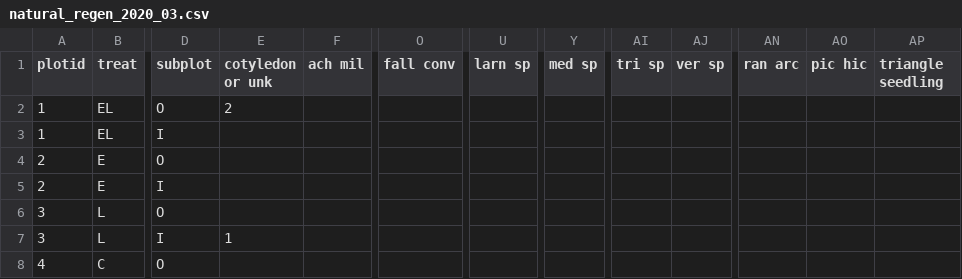
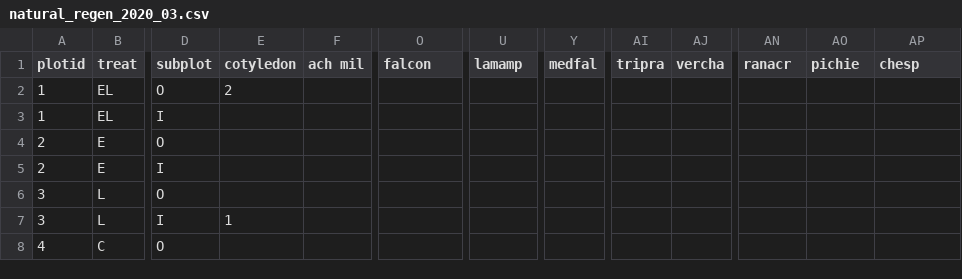
Before and after one commit to cmwerner/eDiValo-seedlings, a CSV file: data/natural_regen_2020_03.csv, drawn as a sheet; only a part is shown, gaps mark what is left out; the diff names each change by its address in the sheet, - before the commit and + after, or states it on an @@ line.

```diff
--- a/data/natural_regen_2020_03.csv
+++ b/data/natural_regen_2020_03.csv
-E1: cotyledon or unk
+E1: cotyledon
-O1: fall conv
+O1: falcon
-U1: larn sp
+U1: lamamp
-Y1: med sp
+Y1: medfal
-AI1: tri sp
+AI1: tripra
-AJ1: ver sp
+AJ1: vercha
-AN1: ran arc
+AN1: ranacr
-AO1: pic hic
+AO1: pichie
-AP1: triangle seedling
+AP1: chesp
```
Also changed, not shown: data/natural_regen_2019_10.csv, data/natural_regen_2020_05.csv, 3 other files.
